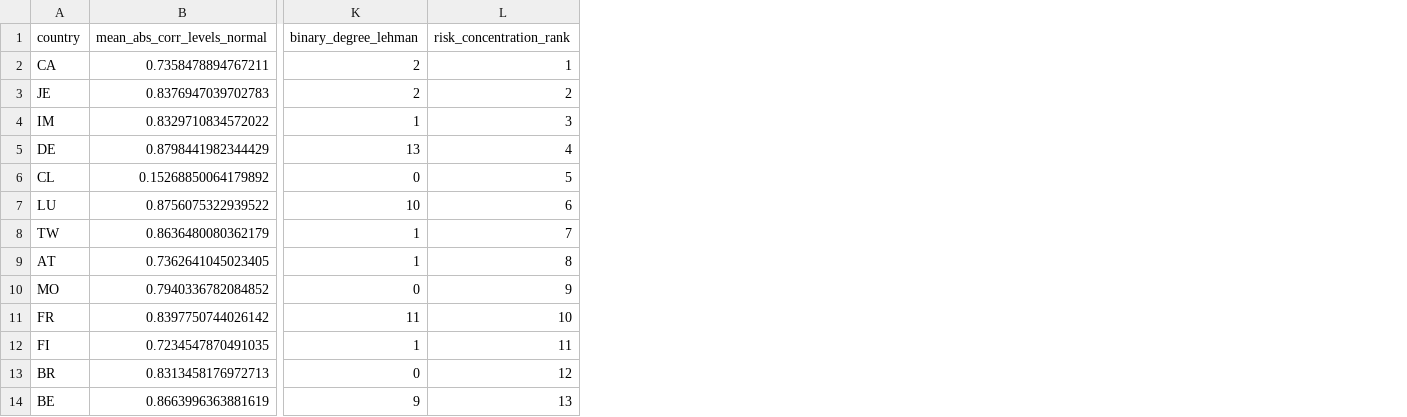
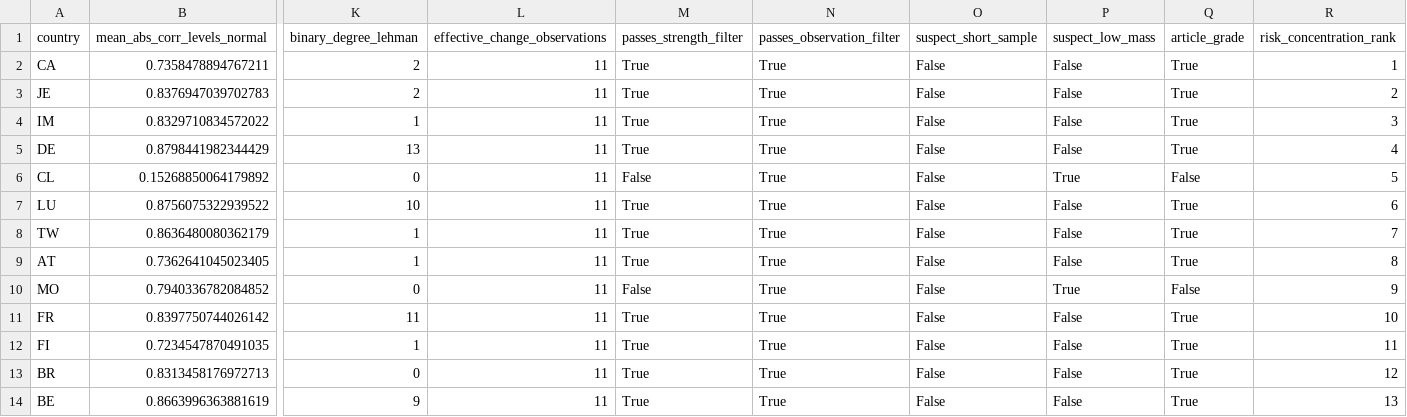
Before and after one commit to neuron7xLab/GeoSync, a CSV file: figures/disha_ba_correlation/risk_concentration_summary.csv, drawn as a sheet; only a part is shown, gaps mark what is left out; the diff names each change by its address in the sheet, - before the commit and + after, or states it on an @@ line.

```diff
--- a/figures/disha_ba_correlation/risk_concentration_summary.csv
+++ b/figures/disha_ba_correlation/risk_concentration_summary.csv
+column L (effective_change_observations), rows 2-14: all 11
+column M (passes_strength_filter), rows 2-14: True | True | True | True | False | True | True | True | False | True | True | True | True
+column N (passes_observation_filter), rows 2-14: all True
+column O (suspect_short_sample), rows 2-14: all False
+column P (suspect_low_mass), rows 2-14: False | False | False | False | True | False | False | False | True | False | False | False | False
+column Q (article_grade), rows 2-14: True | True | True | True | False | True | True | True | False | True | True | True | True
```
Also changed, not shown: figures/disha_ba_correlation/ba_fit_summary.csv, figures/disha_ba_correlation/data_quality_summary.csv, 12 other files.
